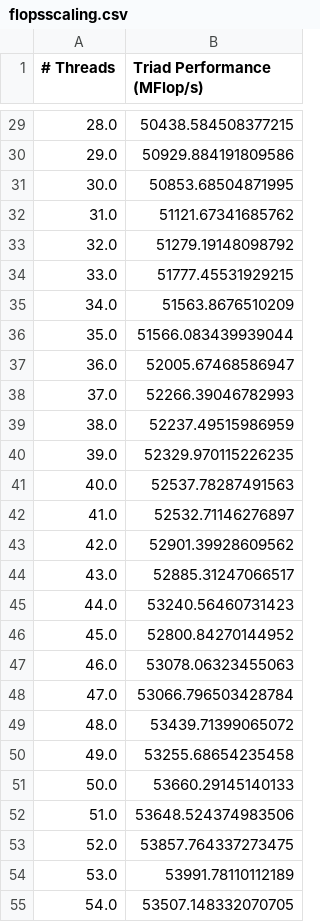
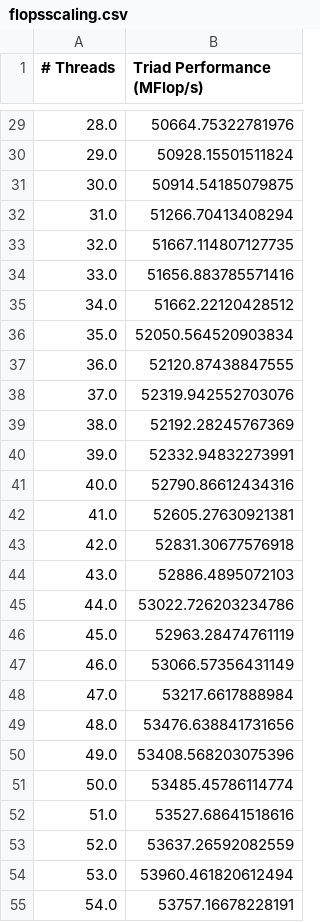
Before and after one commit to giordano/julia-on-ampere-one, a CSV file: benchmarks/memory-bandwidth/flopsscaling.csv, drawn as a sheet; only a part is shown, gaps mark what is left out; the diff covers the shown part only.

```diff
--- a/benchmarks/memory-bandwidth/flopsscaling.csv
+++ b/benchmarks/memory-bandwidth/flopsscaling.csv
@@ -29,27 +29,27 @@
-28.0,50438.584508377215
-29.0,50929.884191809586
-30.0,50853.68504871995
-31.0,51121.67341685762
-32.0,51279.19148098792
-33.0,51777.45531929215
-34.0,51563.8676510209
-35.0,51566.083439939044
-36.0,52005.67468586947
-37.0,52266.39046782993
-38.0,52237.49515986959
-39.0,52329.970115226235
-40.0,52537.78287491563
-41.0,52532.71146276897
-42.0,52901.39928609562
-43.0,52885.31247066517
-44.0,53240.56460731423
-45.0,52800.84270144952
-46.0,53078.06323455063
-47.0,53066.796503428784
-48.0,53439.71399065072
-49.0,53255.68654235458
-50.0,53660.29145140133
-51.0,53648.524374983506
-52.0,53857.764337273475
-53.0,53991.78110112189
-54.0,53507.148332070705
+28.0,50664.75322781976
+29.0,50928.15501511824
+30.0,50914.54185079875
+31.0,51266.70413408294
+32.0,51667.114807127735
+33.0,51656.883785571416
+34.0,51662.22120428512
+35.0,52050.564520903834
+36.0,52120.87438847555
+37.0,52319.942552703076
+38.0,52192.28245767369
+39.0,52332.94832273991
+40.0,52790.86612434316
+41.0,52605.27630921381
+42.0,52831.30677576918
+43.0,52886.4895072103
+44.0,53022.726203234786
+45.0,52963.28474761119
+46.0,53066.57356431149
+47.0,53217.6617888984
+48.0,53476.638841731656
+49.0,53408.568203075396
+50.0,53485.45786114774
+51.0,53527.68641518616
+52.0,53637.26592082559
+53.0,53960.461820612494
+54.0,53757.16678228191
```
Also changed, not shown: 165 edited cells elsewhere in this file, benchmarks/memory-bandwidth/bwbench.csv, benchmarks/memory-bandwidth/bwscaling.csv, 21 other files.
